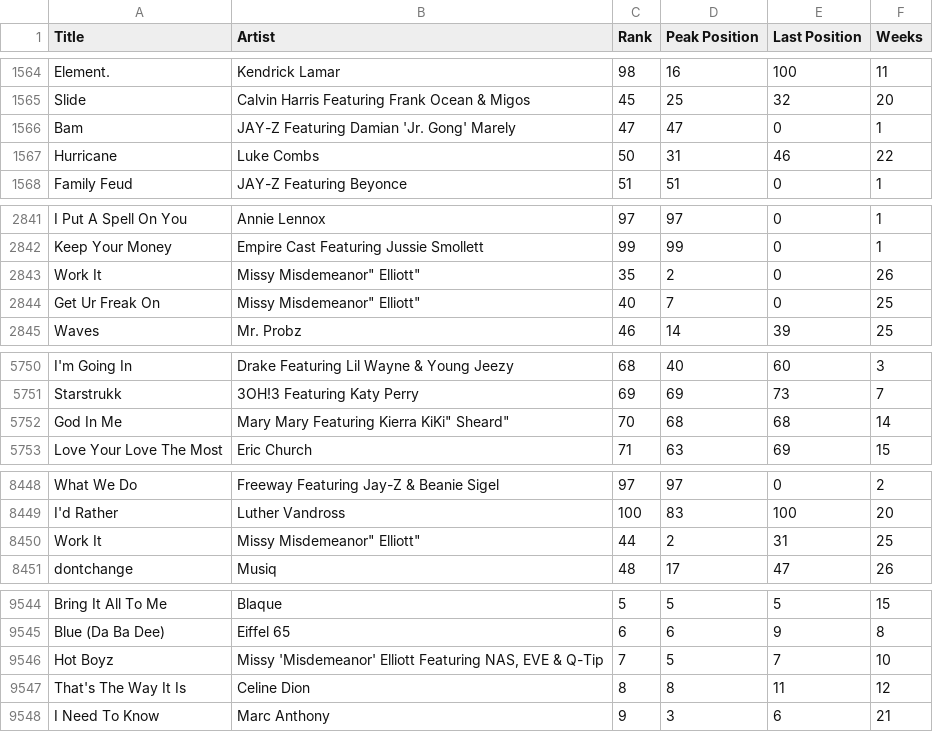
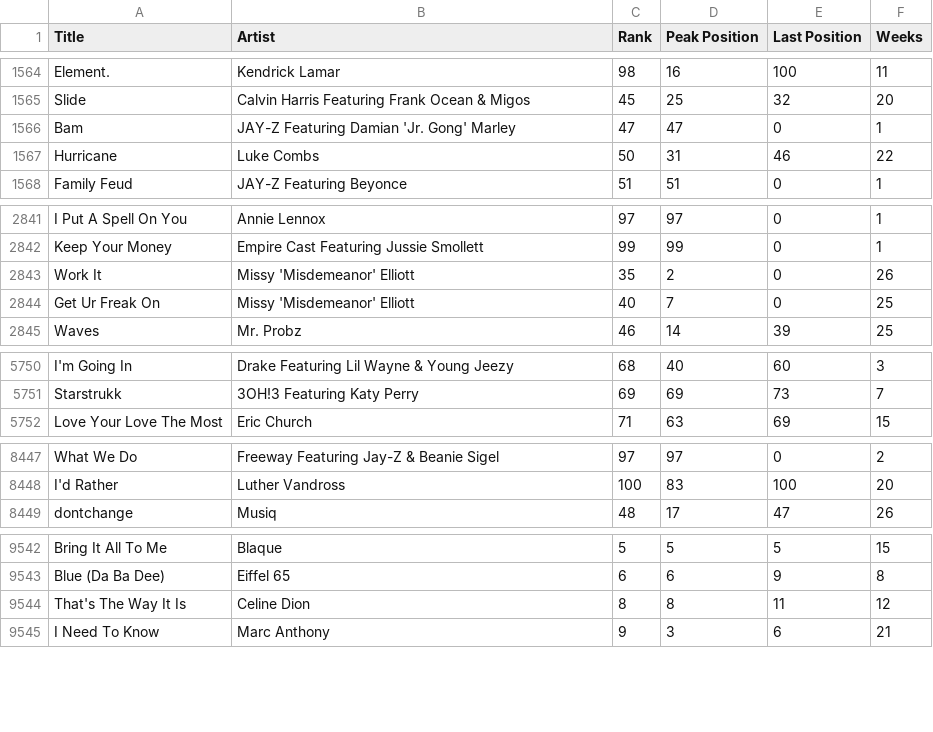
Before and after one commit to timothyjin/DSCI-343-Music, a CSV file: billboard.csv, drawn as a sheet; only a part is shown, gaps mark what is left out; the diff covers the shown part only.

Commit message:
Fix more quotes in artist nicknames
These quotes were causing some songs to show up more than once in the
dataset, so these duplicates were removed too.

```diff
--- a/billboard.csv
+++ b/billboard.csv
@@ -1565,3 +1565,3 @@ Title,Artist,Rank,Peak Position,Last Position,Weeks
 "Slide","Calvin Harris Featuring Frank Ocean & Migos",45,25,32,20
-"Bam","JAY-Z Featuring Damian 'Jr. Gong' Marely",47,47,0,1
+"Bam","JAY-Z Featuring Damian 'Jr. Gong' Marley",47,47,0,1
 "Hurricane","Luke Combs",50,31,46,22
@@ -2842,4 +2842,4 @@ Title,Artist,Rank,Peak Position,Last Position,Weeks
 "Keep Your Money","Empire Cast Featuring Jussie Smollett",99,99,0,1
-"Work It","Missy "Misdemeanor" Elliott",35,2,0,26
-"Get Ur Freak On","Missy "Misdemeanor" Elliott",40,7,0,25
+"Work It","Missy 'Misdemeanor' Elliott",35,2,0,26
+"Get Ur Freak On","Missy 'Misdemeanor' Elliott",40,7,0,25
 "Waves","Mr. Probz",46,14,39,25
@@ -5751,3 +5751,2 @@ Title,Artist,Rank,Peak Position,Last Position,Weeks
 "Starstrukk","3OH!3 Featuring Katy Perry",69,69,73,7
-"God In Me","Mary Mary Featuring Kierra "KiKi" Sheard",70,68,68,14
 "Love Your Love The Most","Eric Church",71,63,69,15
@@ -8449,3 +8448,2 @@ Title,Artist,Rank,Peak Position,Last Position,Weeks
 "I'd Rather","Luther Vandross",100,83,100,20
-"Work It","Missy "Misdemeanor" Elliott",44,2,31,25
 "dontchange","Musiq",48,17,47,26
@@ -9545,3 +9543,2 @@ Title,Artist,Rank,Peak Position,Last Position,Weeks
 "Blue (Da Ba Dee)","Eiffel 65",6,6,9,8
-"Hot Boyz","Missy 'Misdemeanor' Elliott Featuring NAS, EVE & Q-Tip",7,5,7,10
 "That's The Way It Is","Celine Dion",8,8,11,12
```
Also changed, not shown: 17 edited cells elsewhere in this file.
